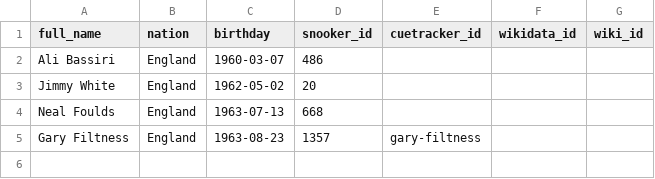
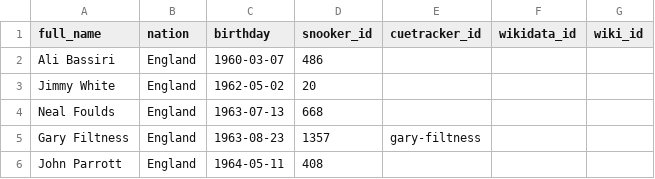
Before and after one commit to dreamerminsk/wiki-langs, a CSV file: players/1960.births.csv, drawn as a sheet; the diff names each change by its address in the sheet, - before the commit and + after, or states it on an @@ line.

Commit message:
Update 1960.births.csv

```diff
--- a/players/1960.births.csv
+++ b/players/1960.births.csv
+row 6: John Parrott | England | 1964-05-11 | 408
```
